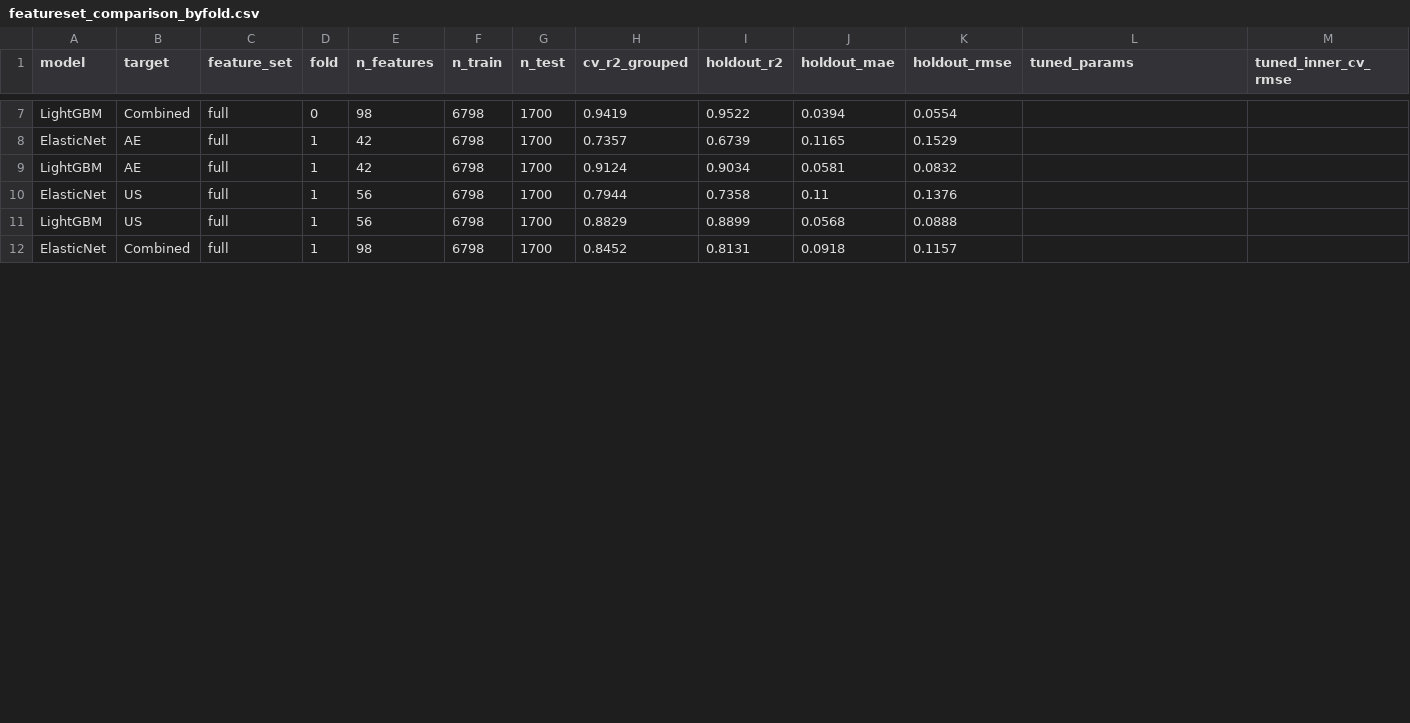
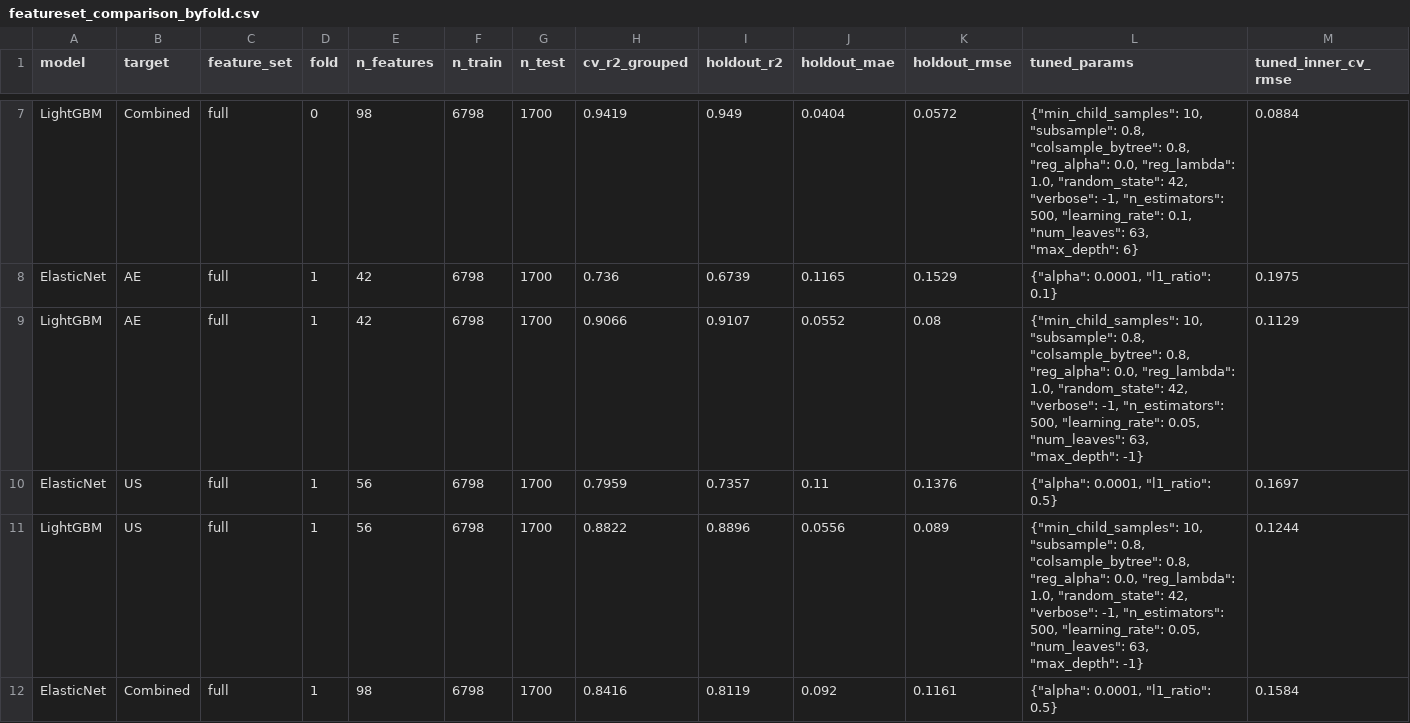
Before and after one commit to FVardi/publication-ceramicspeed-dataset, a CSV file: outputs/new/regression/featureset_comparison_byfold.csv, drawn as a sheet; only a part is shown, gaps mark what is left out; the diff covers the shown part only; the diff names each change by its address in the sheet, - before the commit and + after, or states it on an @@ line.

```diff
--- a/outputs/new/regression/featureset_comparison_byfold.csv
+++ b/outputs/new/regression/featureset_comparison_byfold.csv
-I7 (holdout_r2): 0.9522
+I7 (holdout_r2): 0.949
-J7 (holdout_mae): 0.0394
+J7 (holdout_mae): 0.0404
-K7 (holdout_rmse): 0.0554
+K7 (holdout_rmse): 0.0572
-L7 (tuned_params): (empty)
+L7 (tuned_params): {"min_child_samples": 10, "subsample": 0.8, "colsample_bytree": 0.8, "reg_alpha": 0.0, "reg_lambda": 1.0, "random_state": 42, "verbose": -1, "n_estimators": 500, "learning_rate": 0.1, "num_leaves": 63, "max_depth": 6}
-M7 (tuned_inner_cv_rmse): (empty)
+M7 (tuned_inner_cv_rmse): 0.0884
-H8 (cv_r2_grouped): 0.7357
+H8 (cv_r2_grouped): 0.736
-L8 (tuned_params): (empty)
+L8 (tuned_params): {"alpha": 0.0001, "l1_ratio": 0.1}
-M8 (tuned_inner_cv_rmse): (empty)
+M8 (tuned_inner_cv_rmse): 0.1975
-H9 (cv_r2_grouped): 0.9124
+H9 (cv_r2_grouped): 0.9066
-I9 (holdout_r2): 0.9034
+I9 (holdout_r2): 0.9107
-J9 (holdout_mae): 0.0581
+J9 (holdout_mae): 0.0552
-K9 (holdout_rmse): 0.0832
+K9 (holdout_rmse): 0.08
-L9 (tuned_params): (empty)
+L9 (tuned_params): {"min_child_samples": 10, "subsample": 0.8, "colsample_bytree": 0.8, "reg_alpha": 0.0, "reg_lambda": 1.0, "random_state": 42, "verbose": -1, "n_estimators": 500, "learning_rate": 0.05, "num_leaves": 63, "max_depth": -1}
-M9 (tuned_inner_cv_rmse): (empty)
+M9 (tuned_inner_cv_rmse): 0.1129
-H10 (cv_r2_grouped): 0.7944
+H10 (cv_r2_grouped): 0.7959
-I10 (holdout_r2): 0.7358
+I10 (holdout_r2): 0.7357
-L10 (tuned_params): (empty)
+L10 (tuned_params): {"alpha": 0.0001, "l1_ratio": 0.5}
-M10 (tuned_inner_cv_rmse): (empty)
+M10 (tuned_inner_cv_rmse): 0.1697
-H11 (cv_r2_grouped): 0.8829
+H11 (cv_r2_grouped): 0.8822
-I11 (holdout_r2): 0.8899
+I11 (holdout_r2): 0.8896
-J11 (holdout_mae): 0.0568
+J11 (holdout_mae): 0.0556
-K11 (holdout_rmse): 0.0888
+K11 (holdout_rmse): 0.089
-L11 (tuned_params): (empty)
+L11 (tuned_params): {"min_child_samples": 10, "subsample": 0.8, "colsample_bytree": 0.8, "reg_alpha": 0.0, "reg_lambda": 1.0, "random_state": 42, "verbose": -1, "n_estimators": 500, "learning_rate": 0.05, "num_leaves": 63, "max_depth": -1}
-M11 (tuned_inner_cv_rmse): (empty)
+M11 (tuned_inner_cv_rmse): 0.1244
-H12 (cv_r2_grouped): 0.8452
+H12 (cv_r2_grouped): 0.8416
-I12 (holdout_r2): 0.8131
+I12 (holdout_r2): 0.8119
-J12 (holdout_mae): 0.0918
+J12 (holdout_mae): 0.092
-K12 (holdout_rmse): 0.1157
+K12 (holdout_rmse): 0.1161
-L12 (tuned_params): (empty)
+L12 (tuned_params): {"alpha": 0.0001, "l1_ratio": 0.5}
-M12 (tuned_inner_cv_rmse): (empty)
+M12 (tuned_inner_cv_rmse): 0.1584
```
Also changed, not shown: 122 edited cells elsewhere in this file, outputs/new/regression/predictions/holdout_pooled_ElasticNet_AE_full.csv, outputs/new/regression/predictions/holdout_pooled_ElasticNet_Combined_full.csv, 22 other files.
